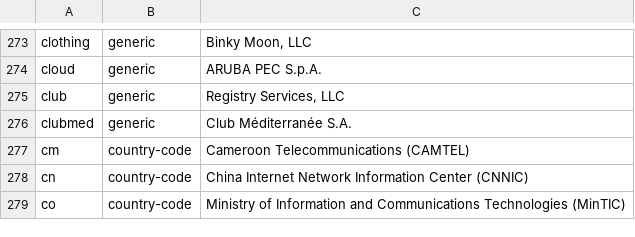
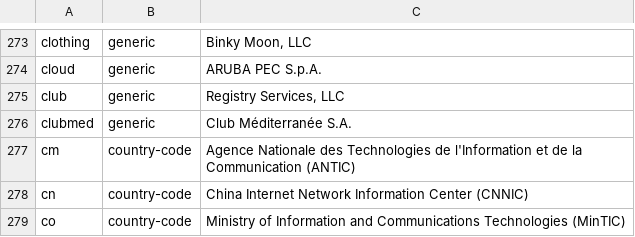
Before and after one commit to gh0stwizard/iana-tld-extractor, a CSV file: raw.csv, drawn as a sheet; only a part is shown, gaps mark what is left out.

```diff
--- a/raw.csv
+++ b/raw.csv
@@ -276,3 +276,3 @@
 "clubmed","generic","Club Méditerranée S.A."
-"cm","country-code","Cameroon Telecommunications (CAMTEL)"
+"cm","country-code","Agence Nationale des Technologies de l'Information et de la Communication (ANTIC)"
 "cn","country-code","China Internet Network Information Center (CNNIC)"
```
Also changed, not shown: tld.csv.
